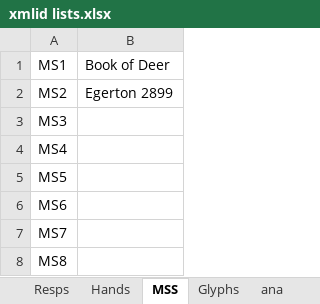
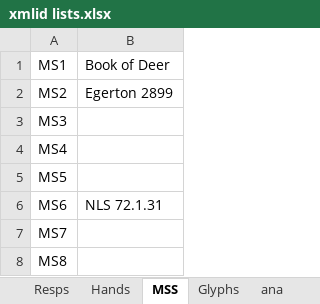
Before and after one commit to steviebarrett/faclair-manuscripts-1, an Excel workbook: xmlid lists.xlsx, sheet MSS, drawn as a sheet; values as stored, in another font and other column widths than the file's, no borders; the diff names each change by its address in the sheet, - before the commit and + after, or states it on an @@ line.

```diff
--- a/xmlid lists.xlsx (sheet MSS)
+++ b/xmlid lists.xlsx (sheet MSS)
-B6: (empty)
+B6: NLS 72.1.31
```
Also changed, not shown: sheet Glyphs, sheet ana, sheet Hands, 3 other files.
